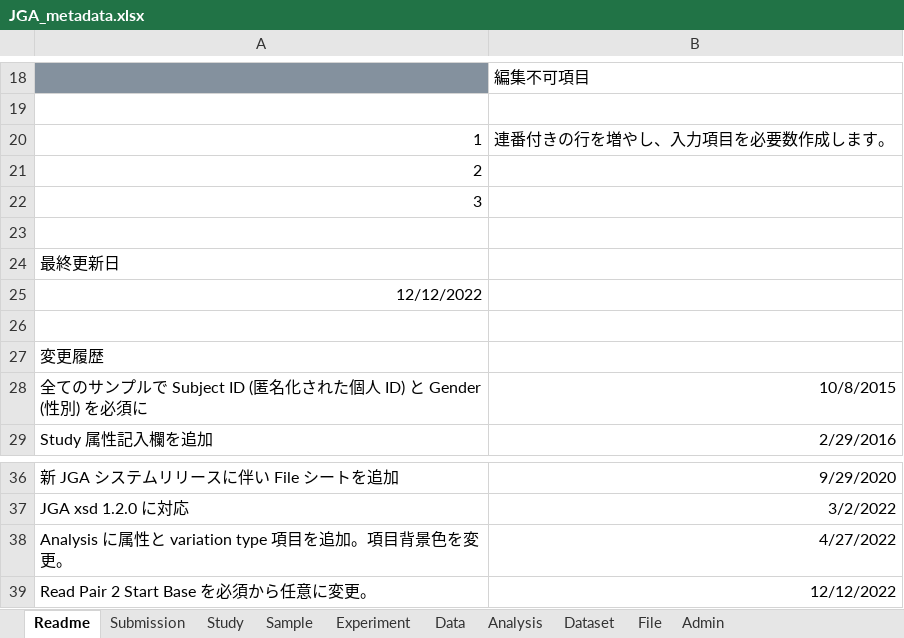
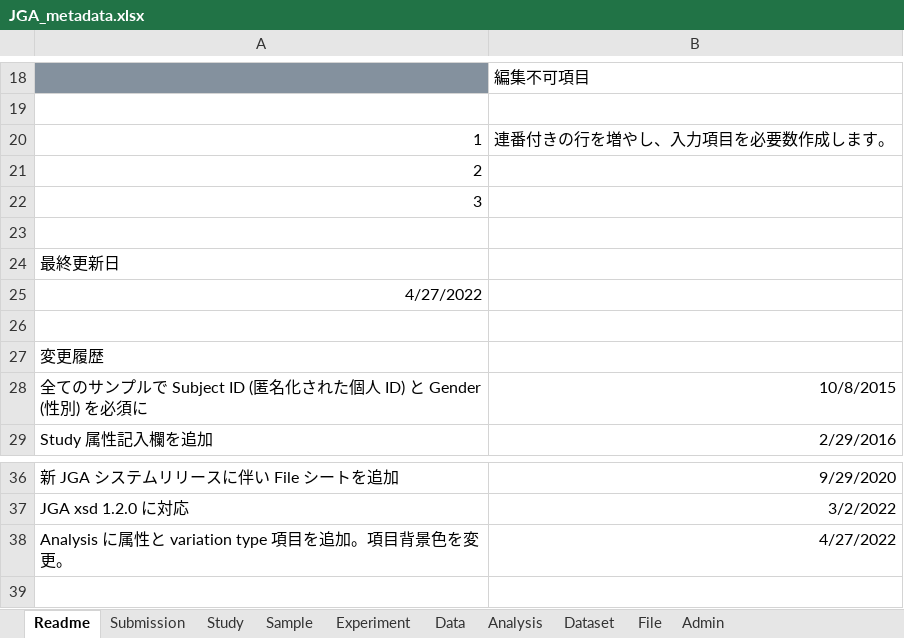
Before and after one commit to ddbj/www, an Excel workbook: assets/files/submission/JGA_metadata.xlsx, sheet Readme, drawn as a sheet; only a part is shown, gaps mark what is left out; values as stored, in another font and other column widths than the file's, no borders; the diff names each change by its address in the sheet, - before the commit and + after, or states it on an @@ line.

Commit message:
jga excel restored

```diff
--- a/assets/files/submission/JGA_metadata.xlsx (sheet Readme)
+++ b/assets/files/submission/JGA_metadata.xlsx (sheet Readme)
-A25: 12/12/2022
+A25: 4/27/2022
-row 39: Read Pair 2 Start Base を必須から任意に変更。 | 12/12/2022
```
Also changed, not shown: sheet Experiment, assets/files/submission/AGD_metadata.xlsx, 2 other files.
